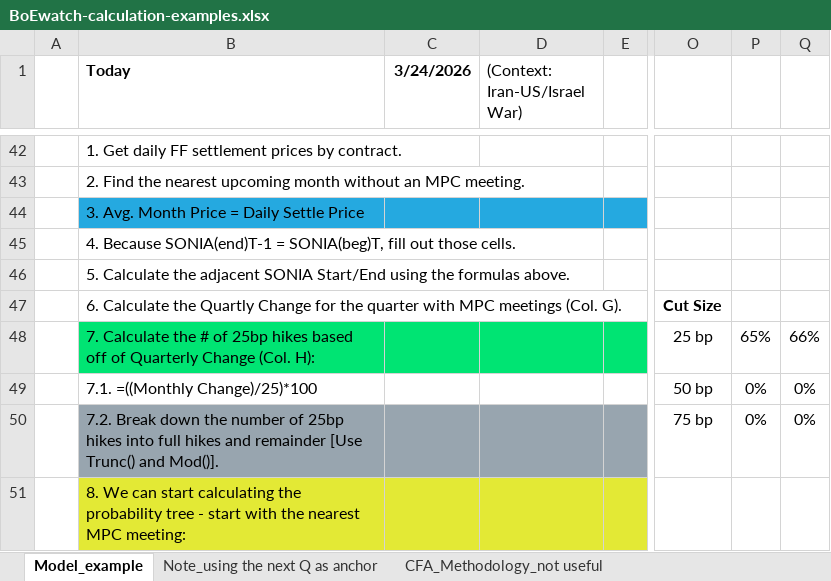
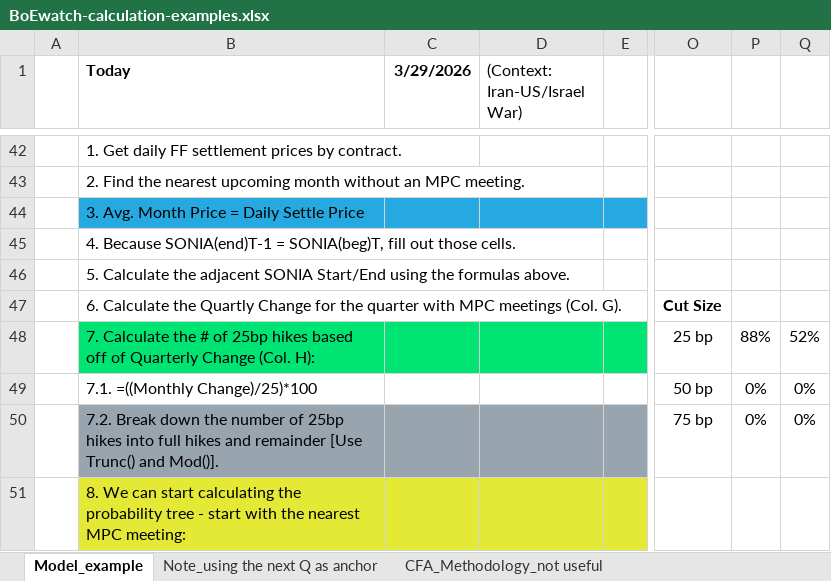
Before and after one commit to gregoryyunnychoi/Implied-probability-of-BoE-Rate-Hike-or-Cut-Using-1-Month-SONIA-Futures, an Excel workbook: BoEwatch-calculation-examples.xlsx, sheet Model_example, drawn as a sheet; only a part is shown, gaps mark what is left out; values as stored, in another font and other column widths than the file's, no borders; charts and pictures and conditional formats not drawn; the diff covers the shown part only; the diff names each change by its address in the sheet, - before the commit and + after, or states it on an @@ line.

```diff
--- a/BoEwatch-calculation-examples.xlsx (sheet Model_example)
+++ b/BoEwatch-calculation-examples.xlsx (sheet Model_example)
-C1: 3/24/2026
+C1: 3/29/2026
-P48: 65%
+P48: 88%
-Q48: 66%
+Q48: 52%
```
Also changed, not shown: 3 added rows, 3 removed rows and 21 edited cells elsewhere in this sheet, sheet CFA_Methodology_not useful, charts or pictures.
